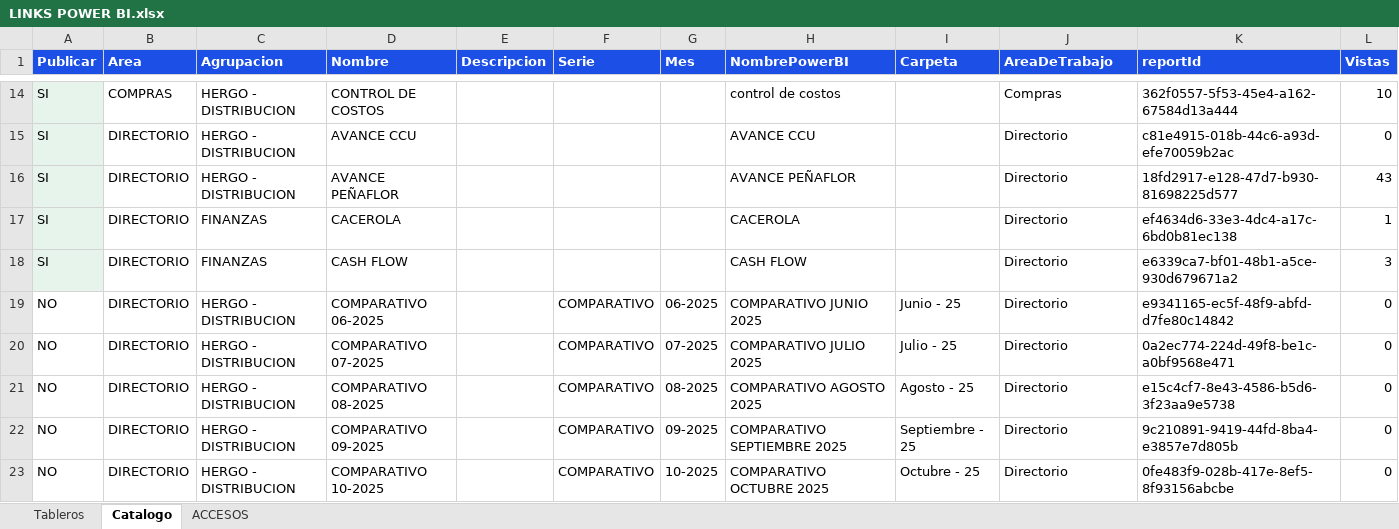
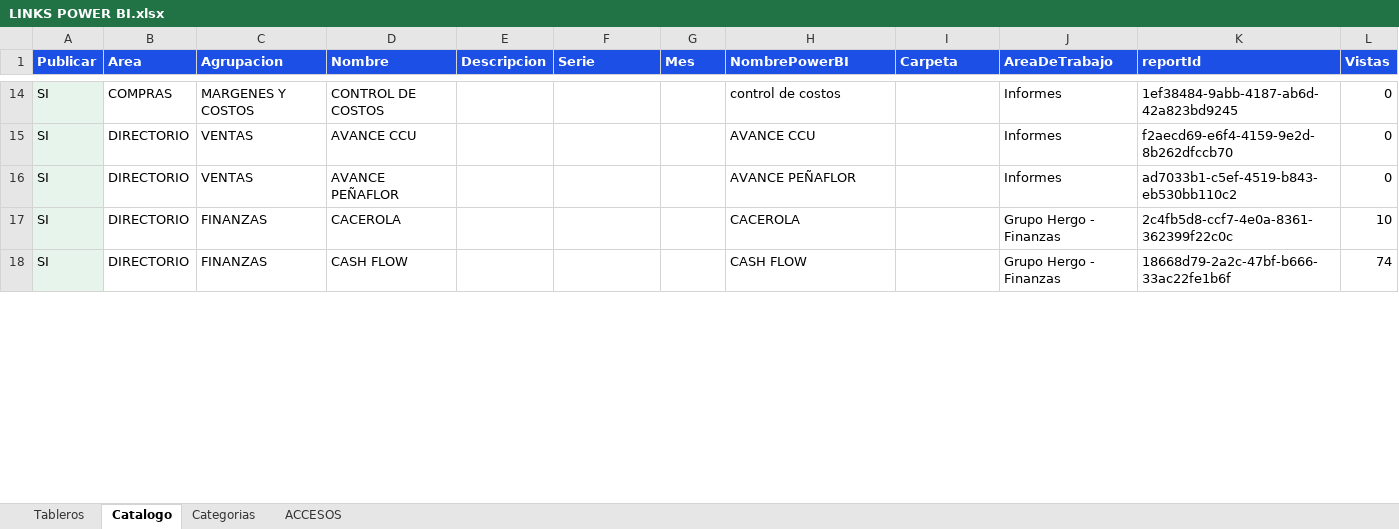
Before and after one commit to planeamientocomercialhergo-cyber/tableros-powerbi, an Excel workbook: LINKS POWER BI.xlsx, sheet Catalogo, drawn as a sheet; only a part is shown, gaps mark what is left out; values as stored, in another font and other column widths than the file's, no borders; removed rows and columns are numbered as before the commit, all else as after; the diff covers the shown part only; the diff names each change by its address in the sheet, - before the commit and + after, or states it on an @@ line.

Commit message:
Actualizo tableros (2026-10-28 14:46) - 88 informes de Power BI y 27 links a mano

```diff
--- a/LINKS POWER BI.xlsx (sheet Catalogo)
+++ b/LINKS POWER BI.xlsx (sheet Catalogo)
+sheet tab: Categorias
-C14 (Agrupacion): HERGO - DISTRIBUCION
+C14 (Agrupacion): MARGENES Y COSTOS
-J14 (AreaDeTrabajo): Compras
+J14 (AreaDeTrabajo): Informes
-K14 (reportId): 362f0557-5f53-45e4-a162-67584d13a444
+K14 (reportId): 1ef38484-9abb-4187-ab6d-42a823bd9245
-L14 (Vistas): 10
+L14 (Vistas): 0
-C15:C16 (Agrupacion): HERGO - DISTRIBUCION
+C15:C16 (Agrupacion): VENTAS
-J15:J16 (AreaDeTrabajo): Directorio
+J15:J16 (AreaDeTrabajo): Informes
-K15 (reportId): c81e4915-018b-44c6-a93d-efe70059b2ac
+K15 (reportId): f2aecd69-e6f4-4159-9e2d-8b262dfccb70
-K16 (reportId): 18fd2917-e128-47d7-b930-81698225d577
+K16 (reportId): ad7033b1-c5ef-4519-b843-eb530bb110c2
-L16 (Vistas): 43
+L16 (Vistas): 0
-J17:J18 (AreaDeTrabajo): Directorio
+J17:J18 (AreaDeTrabajo): Grupo Hergo - Finanzas
-K17 (reportId): ef4634d6-33e3-4dc4-a17c-6bd0b81ec138
+K17 (reportId): 2c4fb5d8-ccf7-4e0a-8361-362399f22c0c
-L17 (Vistas): 1
+L17 (Vistas): 10
-K18 (reportId): e6339ca7-bf01-48b1-a5ce-930d679671a2
+K18 (reportId): 18668d79-2a2c-47bf-b666-33ac22fe1b6f
-L18 (Vistas): 3
+L18 (Vistas): 74
-row 19: NO | DIRECTORIO | HERGO - DISTRIBUCION | COMPARATIVO 06-2025 |  | COMPARATIVO | 06-2025 | COMPARATIVO JUNIO 2025 | Junio - 25 | Directorio | e9341165-ec5f-48f9-abfd-d7fe80c14842 | 0
-row 20: NO | DIRECTORIO | HERGO - DISTRIBUCION | COMPARATIVO 07-2025 |  | COMPARATIVO | 07-2025 | COMPARATIVO JULIO 2025 | Julio - 25 | Directorio | 0a2ec774-224d-49f8-be1c-a0bf9568e471 | 0
-row 21: NO | DIRECTORIO | HERGO - DISTRIBUCION | COMPARATIVO 08-2025 |  | COMPARATIVO | 08-2025 | COMPARATIVO AGOSTO 2025 | Agosto - 25 | Directorio | e15c4cf7-8e43-4586-b5d6-3f23aa9e5738 | 0
-row 22: NO | DIRECTORIO | HERGO - DISTRIBUCION | COMPARATIVO 09-2025 |  | COMPARATIVO | 09-2025 | COMPARATIVO SEPTIEMBRE 2025 | Septiembre - 25 | Directorio | 9c210891-9419-44fd-8ba4-e3857e7d805b | 0
-row 23: NO | DIRECTORIO | HERGO - DISTRIBUCION | COMPARATIVO 10-2025 |  | COMPARATIVO | 10-2025 | COMPARATIVO OCTUBRE 2025 | Octubre - 25 | Directorio | 0fe483f9-028b-417e-8ef5-8f93156abcbe | 0
```
Also changed, not shown: 8 added rows, 65 removed rows and 259 edited cells elsewhere in this sheet, sheet Tableros, sheet ACCESOS, 2 other files.
